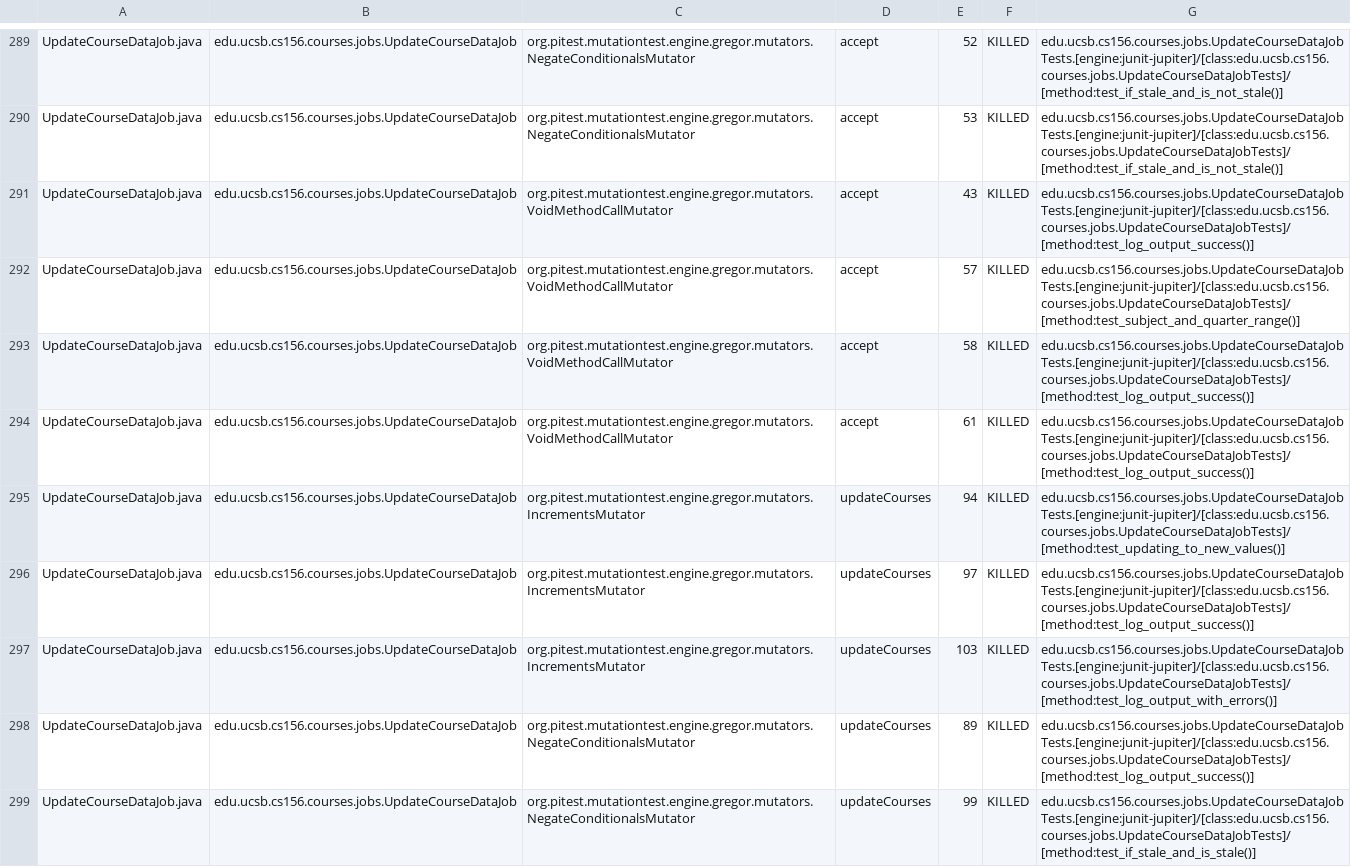
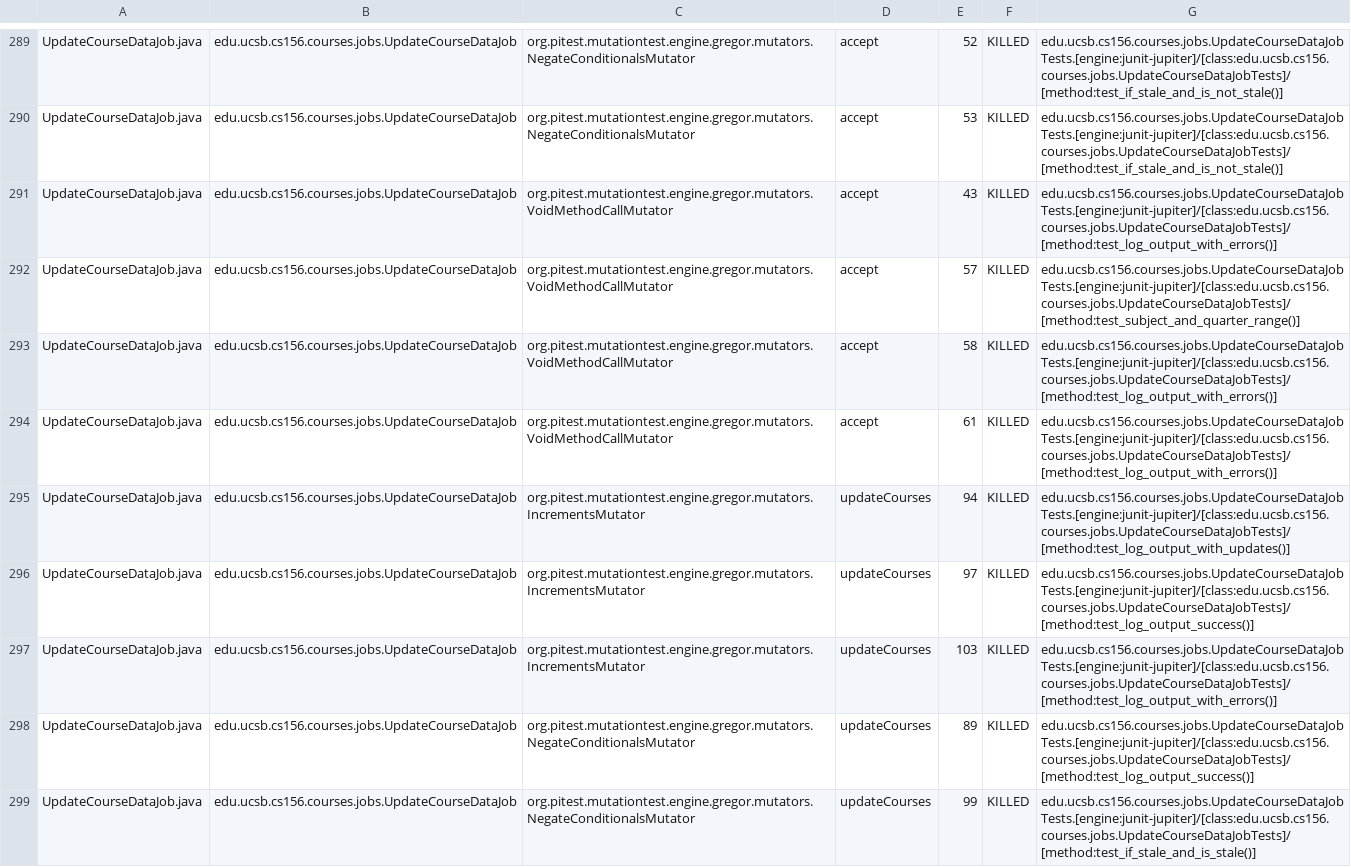
Before and after one commit to ucsb-cs156-s25/proj-courses-s25-05, a CSV file: prs/32/pitest/mutations.csv, drawn as a sheet; only a part is shown, gaps mark what is left out; the diff covers the shown part only.

Commit message:
Deploying to gh-pages from @ ucsb-cs156-s25/proj-courses-s25-05@c68eaf232df454c063e28c68da1dc0b3ea927dd9 🚀

```diff
--- a/prs/32/pitest/mutations.csv
+++ b/prs/32/pitest/mutations.csv
@@ -290,7 +290,7 @@ UpdateCourseDataJob.java,edu.ucsb.cs156.courses.jobs.UpdateCourseDataJob,org.pit
 UpdateCourseDataJob.java,edu.ucsb.cs156.courses.jobs.UpdateCourseDataJob,org.pitest.mutationtest.engine.gregor.mutators.NegateConditionalsMutator,accept,53,KILLED,edu.ucsb.cs156.courses.jobs.UpdateCourseDataJobTests.[engine:junit-jupiter]/[class:edu.ucsb.cs156.courses.jobs.UpdateCourseDataJobTests]/[method:test_if_stale_and_is_not_stale()]
-UpdateCourseDataJob.java,edu.ucsb.cs156.courses.jobs.UpdateCourseDataJob,org.pitest.mutationtest.engine.gregor.mutators.VoidMethodCallMutator,accept,43,KILLED,edu.ucsb.cs156.courses.jobs.UpdateCourseDataJobTests.[engine:junit-jupiter]/[class:edu.ucsb.cs156.courses.jobs.UpdateCourseDataJobTests]/[method:test_log_output_success()]
+UpdateCourseDataJob.java,edu.ucsb.cs156.courses.jobs.UpdateCourseDataJob,org.pitest.mutationtest.engine.gregor.mutators.VoidMethodCallMutator,accept,43,KILLED,edu.ucsb.cs156.courses.jobs.UpdateCourseDataJobTests.[engine:junit-jupiter]/[class:edu.ucsb.cs156.courses.jobs.UpdateCourseDataJobTests]/[method:test_log_output_with_errors()]
 UpdateCourseDataJob.java,edu.ucsb.cs156.courses.jobs.UpdateCourseDataJob,org.pitest.mutationtest.engine.gregor.mutators.VoidMethodCallMutator,accept,57,KILLED,edu.ucsb.cs156.courses.jobs.UpdateCourseDataJobTests.[engine:junit-jupiter]/[class:edu.ucsb.cs156.courses.jobs.UpdateCourseDataJobTests]/[method:test_subject_and_quarter_range()]
-UpdateCourseDataJob.java,edu.ucsb.cs156.courses.jobs.UpdateCourseDataJob,org.pitest.mutationtest.engine.gregor.mutators.VoidMethodCallMutator,accept,58,KILLED,edu.ucsb.cs156.courses.jobs.UpdateCourseDataJobTests.[engine:junit-jupiter]/[class:edu.ucsb.cs156.courses.jobs.UpdateCourseDataJobTests]/[method:test_log_output_success()]
-UpdateCourseDataJob.java,edu.ucsb.cs156.courses.jobs.UpdateCourseDataJob,org.pitest.mutationtest.engine.gregor.mutators.VoidMethodCallMutator,accept,61,KILLED,edu.ucsb.cs156.courses.jobs.UpdateCourseDataJobTests.[engine:junit-jupiter]/[class:edu.ucsb.cs156.courses.jobs.UpdateCourseDataJobTests]/[method:test_log_output_success()]
-UpdateCourseDataJob.java,edu.ucsb.cs156.courses.jobs.UpdateCourseDataJob,org.pitest.mutationtest.engine.gregor.mutators.IncrementsMutator,updateCourses,94,KILLED,edu.ucsb.cs156.courses.jobs.UpdateCourseDataJobTests.[engine:junit-jupiter]/[class:edu.ucsb.cs156.courses.jobs.UpdateCourseDataJobTests]/[method:test_updating_to_new_values()]
+UpdateCourseDataJob.java,edu.ucsb.cs156.courses.jobs.UpdateCourseDataJob,org.pitest.mutationtest.engine.gregor.mutators.VoidMethodCallMutator,accept,58,KILLED,edu.ucsb.cs156.courses.jobs.UpdateCourseDataJobTests.[engine:junit-jupiter]/[class:edu.ucsb.cs156.courses.jobs.UpdateCourseDataJobTests]/[method:test_log_output_with_errors()]
+UpdateCourseDataJob.java,edu.ucsb.cs156.courses.jobs.UpdateCourseDataJob,org.pitest.mutationtest.engine.gregor.mutators.VoidMethodCallMutator,accept,61,KILLED,edu.ucsb.cs156.courses.jobs.UpdateCourseDataJobTests.[engine:junit-jupiter]/[class:edu.ucsb.cs156.courses.jobs.UpdateCourseDataJobTests]/[method:test_log_output_with_errors()]
+UpdateCourseDataJob.java,edu.ucsb.cs156.courses.jobs.UpdateCourseDataJob,org.pitest.mutationtest.engine.gregor.mutators.IncrementsMutator,updateCourses,94,KILLED,edu.ucsb.cs156.courses.jobs.UpdateCourseDataJobTests.[engine:junit-jupiter]/[class:edu.ucsb.cs156.courses.jobs.UpdateCourseDataJobTests]/[method:test_log_output_with_updates()]
 UpdateCourseDataJob.java,edu.ucsb.cs156.courses.jobs.UpdateCourseDataJob,org.pitest.mutationtest.engine.gregor.mutators.IncrementsMutator,updateCourses,97,KILLED,edu.ucsb.cs156.courses.jobs.UpdateCourseDataJobTests.[engine:junit-jupiter]/[class:edu.ucsb.cs156.courses.jobs.UpdateCourseDataJobTests]/[method:test_log_output_success()]
```
Also changed, not shown: 55 edited cells elsewhere in this file, 44 other files.
